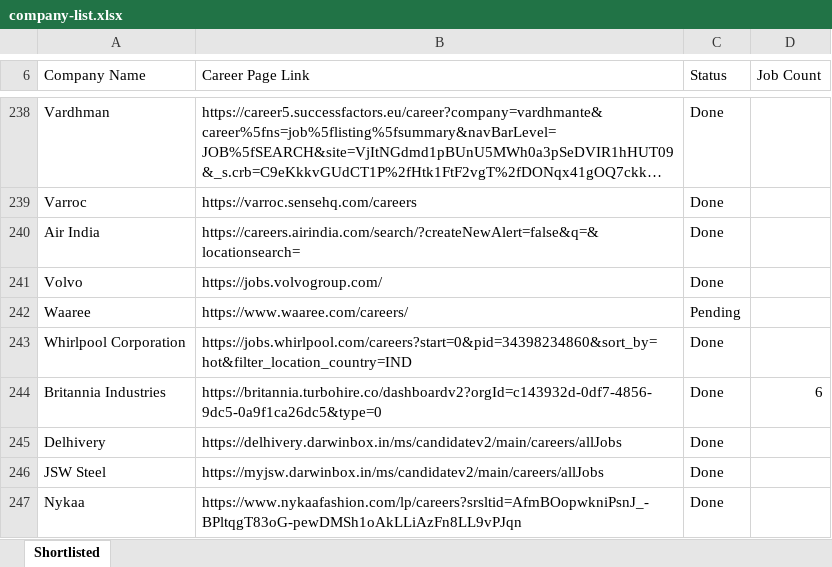
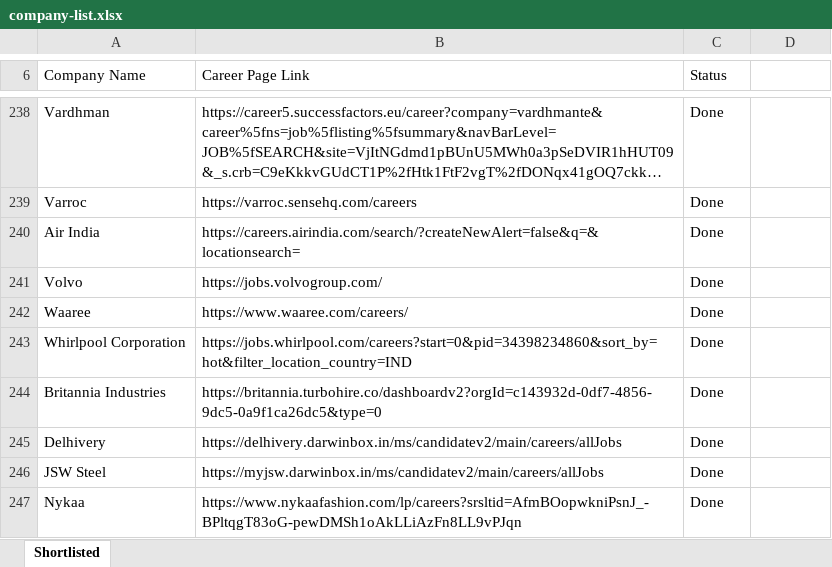
Before and after one commit to ivishalchaubey/job-scrapper, an Excel workbook: company-list.xlsx, sheet Shortlisted, drawn as a sheet; only a part is shown, gaps mark what is left out; long unchanged cells end in …; values as stored, in another font and other column widths than the file's, no cell formats; the diff covers the shown part only; the diff names each change by its address in the sheet, - before the commit and + after, or states it on an @@ line.

```diff
--- a/company-list.xlsx (sheet Shortlisted)
+++ b/company-list.xlsx (sheet Shortlisted)
-D6: Job Count
+D6: (empty)
-C242 (Status): Pending
+C242 (Status): Done
-D244: 6
+D244: (empty)
```
Also changed, not shown: 47 edited cells elsewhere in this sheet, cell formats, 26 other files.
